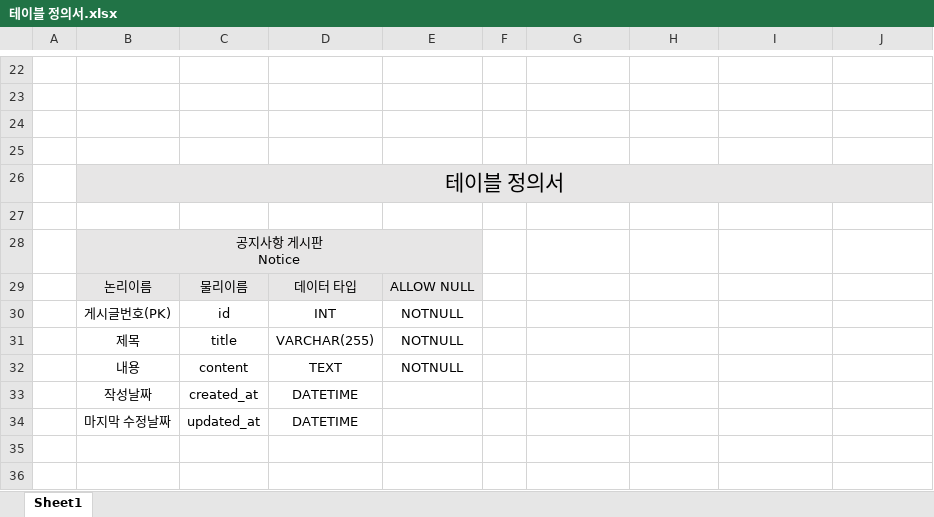
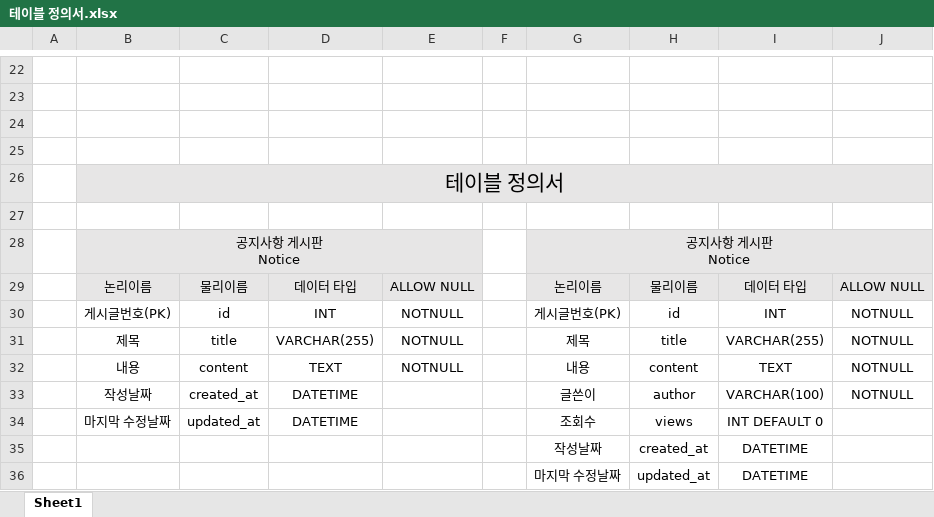
Before and after one commit to 909ma/VIE-Oh-What-is-The-Film-Today, an Excel workbook: 기타/테이블 정의서/테이블 정의서.xlsx, sheet Sheet1, drawn as a sheet; only a part is shown, gaps mark what is left out; values as stored, in another font and other column widths than the file's, no borders; removed rows and columns are numbered as before the commit, all else as after; ↵ is a line break in a cell; the diff names each change by its address in the sheet, - before the commit and + after, or states it on an @@ line.

```diff
--- a/기타/테이블 정의서/테이블 정의서.xlsx (sheet Sheet1)
+++ b/기타/테이블 정의서/테이블 정의서.xlsx (sheet Sheet1)
-G28: (empty)
+G28: 공지사항 게시판 ↵ Notice
-G28:J29 fill: none
+G28:J29 fill: #E7E6E6
+G28:J28 merged
-G29: (empty)
+G29: 논리이름
-H29: (empty)
+H29: 물리이름
-I29: (empty)
+I29: 데이터 타입
-J29: (empty)
+J29: ALLOW NULL
-G30: (empty)
+G30: 게시글번호(PK)
-H30: (empty)
+H30: id
-I30: (empty)
+I30: INT
-J30:J32: (empty)
+J30:J32: NOTNULL
-G31: (empty)
+G31: 제목
-H31: (empty)
+H31: title
-I31: (empty)
+I31: VARCHAR(255)
-G32: (empty)
+G32: 내용
-H32: (empty)
+H32: content
-I32: (empty)
+I32: TEXT
-row 33:  | 작성날짜 | created_at | DATETIME
-row 34:  | 마지막 수정날짜 | updated_at | DATETIME
+row 33:  | 작성날짜 | created_at | DATETIME |  |  | 글쓴이 | author | VARCHAR(100) | NOTNULL
+row 34:  | 마지막 수정날짜 | updated_at | DATETIME |  |  | 조회수 | views | INT DEFAULT 0
+row 35:  |  |  |  |  |  | 작성날짜 | created_at | DATETIME
+row 36:  |  |  |  |  |  | 마지막 수정날짜 | updated_at | DATETIME
```
Also changed, not shown: 2 other files.
